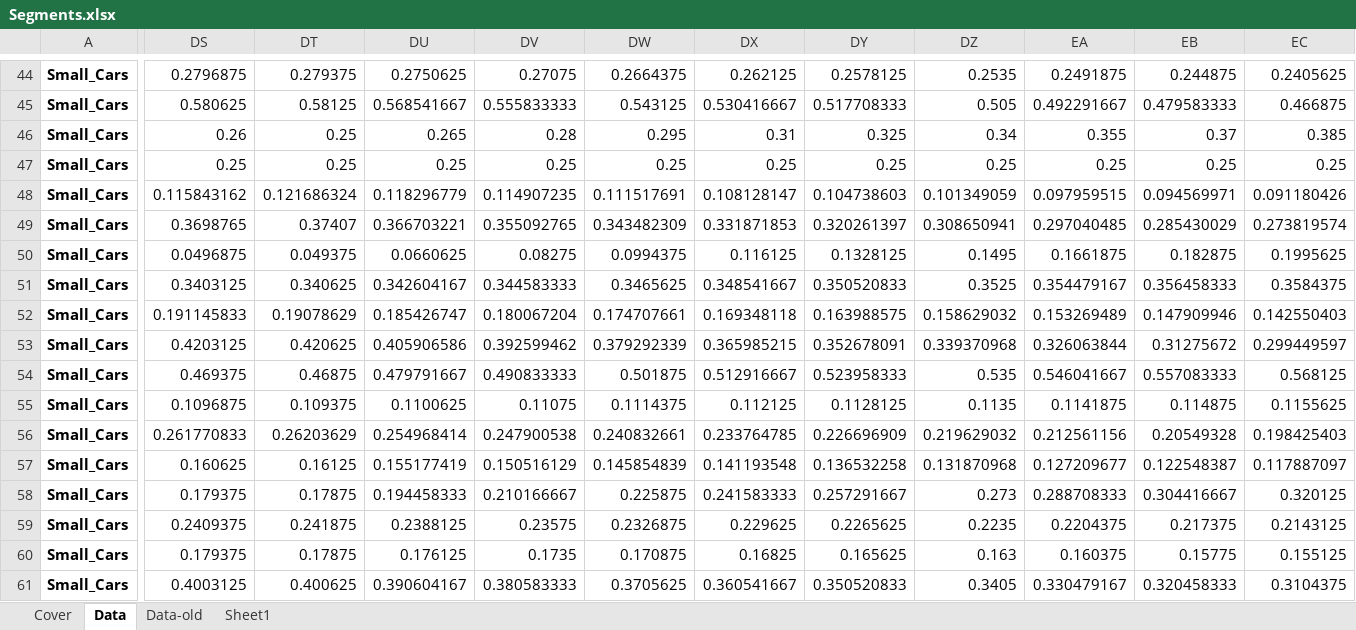
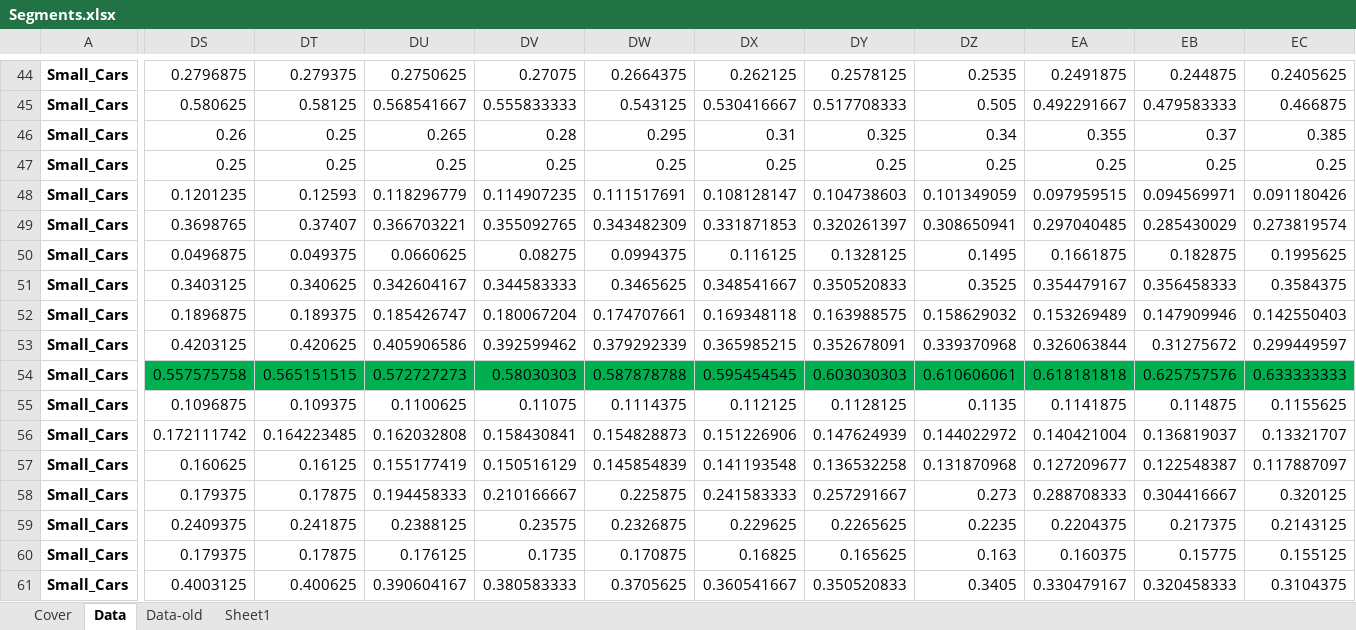
Before and after one commit to romainbilly/Dynamic-MFA-Al-in-Passenger-Cars, an Excel workbook: data/Segments.xlsx, sheet Data, drawn as a sheet; only a part is shown, gaps mark what is left out; values as stored, in another font and other column widths than the file's, no borders; removed rows and columns are numbered as before the commit, all else as after; rows hold the shown columns only; the diff covers the shown part only; the diff names each change by its address in the sheet, - before the commit and + after, or states it on an @@ line.

```diff
--- a/data/Segments.xlsx (sheet Data)
+++ b/data/Segments.xlsx (sheet Data)
-DS48: 0.115843162
+DS48: 0.1201235
-DT48: 0.121686324
+DT48: 0.12593
-row 52: Small_Cars | 0.191145833 | 0.19078629 | 0.185426747 | 0.180067204 | 0.174707661 | 0.169348118 | 0.163988575 | 0.158629032 | 0.153269489 | 0.147909946 | 0.142550403
+row 52: Small_Cars | 0.1896875 | 0.189375 | 0.185426747 | 0.180067204 | 0.174707661 | 0.169348118 | 0.163988575 | 0.158629032 | 0.153269489 | 0.147909946 | 0.142550403
-DS54: 0.469375
+DS54: 0.557575758
-DS54:EC54 fill: none
+DS54:EC54 fill: #00B050
-DT54: 0.46875
+DT54: 0.565151515
-DU54: 0.479791667
+DU54: 0.572727273
-DV54: 0.490833333
+DV54: 0.58030303
-DW54: 0.501875
+DW54: 0.587878788
-DX54: 0.512916667
+DX54: 0.595454545
-DY54: 0.523958333
+DY54: 0.603030303
-DZ54: 0.535
+DZ54: 0.610606061
-EA54: 0.546041667
+EA54: 0.618181818
-EB54: 0.557083333
+EB54: 0.625757576
-EC54: 0.568125
+EC54: 0.633333333
-DS56: 0.261770833
+DS56: 0.172111742
-DT56: 0.26203629
+DT56: 0.164223485
-DU56: 0.254968414
+DU56: 0.162032808
-DV56: 0.247900538
+DV56: 0.158430841
-DW56: 0.240832661
+DW56: 0.154828873
-DX56: 0.233764785
+DX56: 0.151226906
-DY56: 0.226696909
+DY56: 0.147624939
-DZ56: 0.219629032
+DZ56: 0.144022972
-EA56: 0.212561156
+EA56: 0.140421004
-EB56: 0.20549328
+EB56: 0.136819037
-EC56: 0.198425403
+EC56: 0.13321707
```
Also changed, not shown: 3 added rows, 3 removed rows, 455 edited cells and cell formats elsewhere in this sheet, formulas that keep their value, data/SP_Coeff.xlsx, 1 other file.
